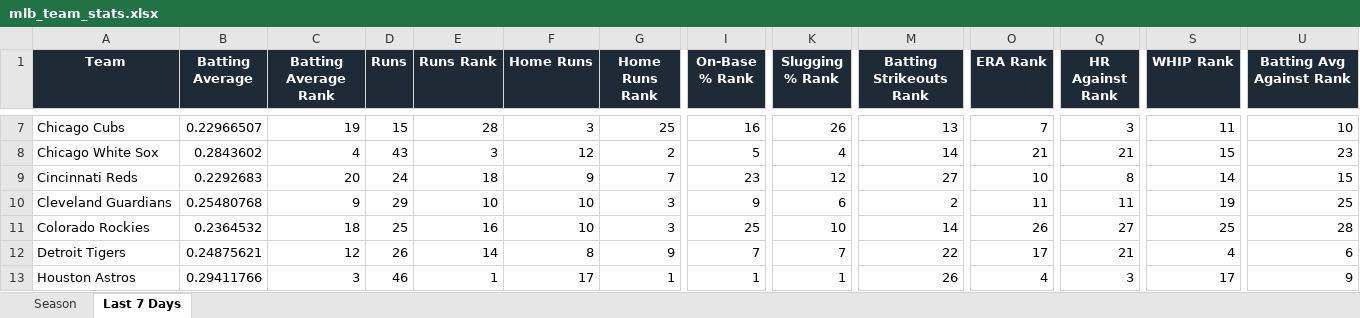
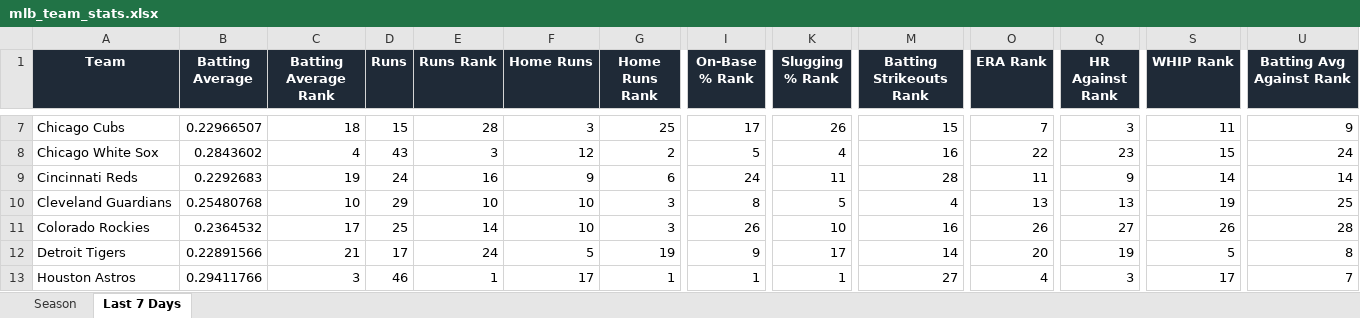
Before and after one commit to eskenazi2009/team-ranks, an Excel workbook: docs/data/mlb_team_stats.xlsx, sheet Last 7 Days, drawn as a sheet; only a part is shown, gaps mark what is left out; values as stored, in another font and other column widths than the file's, no borders; conditional formats not drawn; removed rows and columns are numbered as before the commit, all else as after; rows hold the shown columns only; the diff covers the shown part only; the diff names each change by its address in the sheet, - before the commit and + after, or states it on an @@ line.

```diff
--- a/docs/data/mlb_team_stats.xlsx (sheet Last 7 Days)
+++ b/docs/data/mlb_team_stats.xlsx (sheet Last 7 Days)
-C7 (Batting Average Rank): 19
+C7 (Batting Average Rank): 18
-I7 (On-Base % Rank): 16
+I7 (On-Base % Rank): 17
-M7 (Batting Strikeouts Rank): 13
+M7 (Batting Strikeouts Rank): 15
-U7 (Batting Avg Against Rank): 10
+U7 (Batting Avg Against Rank): 9
-M8 (Batting Strikeouts Rank): 14
+M8 (Batting Strikeouts Rank): 16
-O8 (ERA Rank): 21
+O8 (ERA Rank): 22
-Q8 (HR Against Rank): 21
+Q8 (HR Against Rank): 23
-U8 (Batting Avg Against Rank): 23
+U8 (Batting Avg Against Rank): 24
-C9 (Batting Average Rank): 20
+C9 (Batting Average Rank): 19
-E9 (Runs Rank): 18
+E9 (Runs Rank): 16
-G9 (Home Runs Rank): 7
+G9 (Home Runs Rank): 6
-I9 (On-Base % Rank): 23
+I9 (On-Base % Rank): 24
-K9 (Slugging % Rank): 12
+K9 (Slugging % Rank): 11
-M9 (Batting Strikeouts Rank): 27
+M9 (Batting Strikeouts Rank): 28
-O9 (ERA Rank): 10
+O9 (ERA Rank): 11
-Q9 (HR Against Rank): 8
+Q9 (HR Against Rank): 9
-U9 (Batting Avg Against Rank): 15
+U9 (Batting Avg Against Rank): 14
-C10 (Batting Average Rank): 9
+C10 (Batting Average Rank): 10
-I10 (On-Base % Rank): 9
+I10 (On-Base % Rank): 8
-K10 (Slugging % Rank): 6
+K10 (Slugging % Rank): 5
-M10 (Batting Strikeouts Rank): 2
+M10 (Batting Strikeouts Rank): 4
-O10 (ERA Rank): 11
+O10 (ERA Rank): 13
-Q10 (HR Against Rank): 11
+Q10 (HR Against Rank): 13
-C11 (Batting Average Rank): 18
+C11 (Batting Average Rank): 17
-E11 (Runs Rank): 16
+E11 (Runs Rank): 14
-I11 (On-Base % Rank): 25
+I11 (On-Base % Rank): 26
-M11 (Batting Strikeouts Rank): 14
+M11 (Batting Strikeouts Rank): 16
-S11 (WHIP Rank): 25
+S11 (WHIP Rank): 26
-row 12: Detroit Tigers | 0.24875621 | 12 | 26 | 14 | 8 | 9 | 7 | 7 | 22 | 17 | 21 | 4 | 6
+row 12: Detroit Tigers | 0.22891566 | 21 | 17 | 24 | 5 | 19 | 9 | 17 | 14 | 20 | 19 | 5 | 8
-M13 (Batting Strikeouts Rank): 26
+M13 (Batting Strikeouts Rank): 27
-U13 (Batting Avg Against Rank): 9
+U13 (Batting Avg Against Rank): 7
```
Also changed, not shown: 1 added row, 1 removed row and 158 edited cells elsewhere in this sheet, 2 other files.
